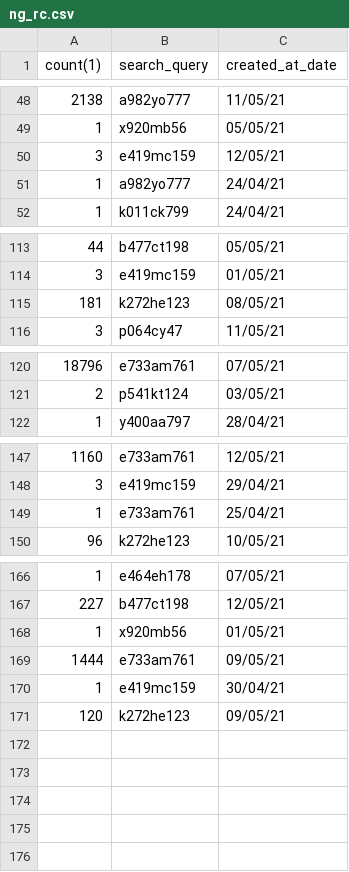
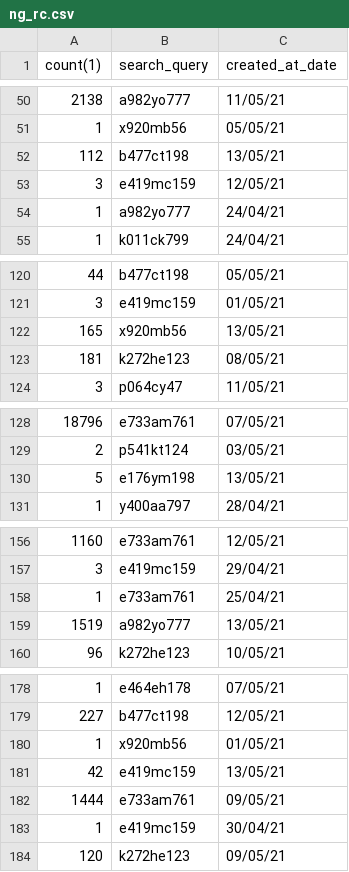
Before and after one commit to smvasiltsov/smvasiltsov.github.io, a CSV file: ng_rc.csv, drawn as a sheet; only a part is shown, gaps mark what is left out; the diff covers the shown part only.

```diff
--- a/ng_rc.csv
+++ b/ng_rc.csv
@@ -49,0 +52 @@ count(1),search_query,created_at_date
+"112","b477ct198","13/05/21"
@@ -114,0 +122 @@ count(1),search_query,created_at_date
+"165","x920mb56","13/05/21"
@@ -121,0 +130 @@ count(1),search_query,created_at_date
+"5","e176ym198","13/05/21"
@@ -149,0 +159 @@ count(1),search_query,created_at_date
+"1519","a982yo777","13/05/21"
@@ -168,0 +181 @@ count(1),search_query,created_at_date
+"42","e419mc159","13/05/21"
```
Also changed, not shown: 8 added rows and 2 moved rows elsewhere in this file, 1 other file.
